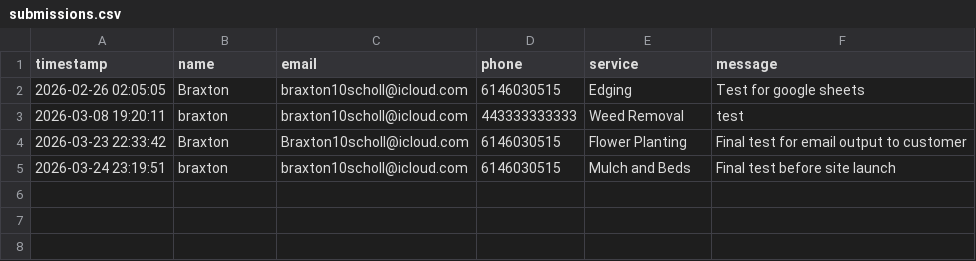
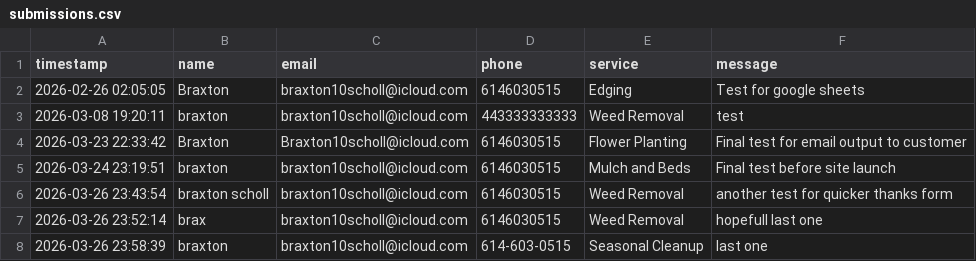
Before and after one commit to Bscholl10/jb-performance-landscaping, a CSV file: data/submissions.csv, drawn as a sheet; the diff names each change by its address in the sheet, - before the commit and + after, or states it on an @@ line.

Commit message:
improve quote form speed with async + fix email confirmation

```diff
--- a/data/submissions.csv
+++ b/data/submissions.csv
+row 6: 2026-03-26 23:43:54 | braxton scholl | braxton10scholl@icloud.com | 6146030515 | Weed Removal | another test for quicker thanks form
+row 7: 2026-03-26 23:52:14 | brax | braxton10scholl@icloud.com | 6146030515 | Weed Removal | hopefull last one
+row 8: 2026-03-26 23:58:39 | braxton | braxton10scholl@icloud.com | 614-603-0515 | Seasonal Cleanup | last one
```
Also changed, not shown: 6 other files.
